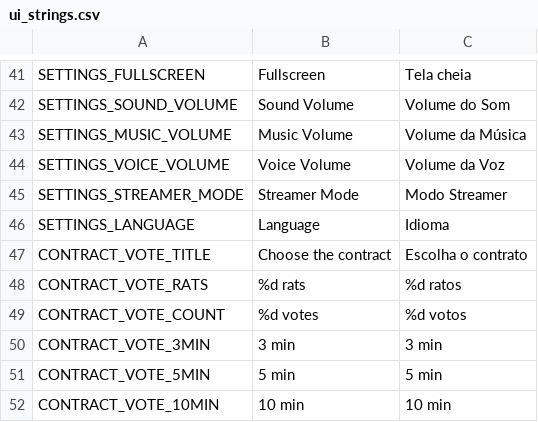
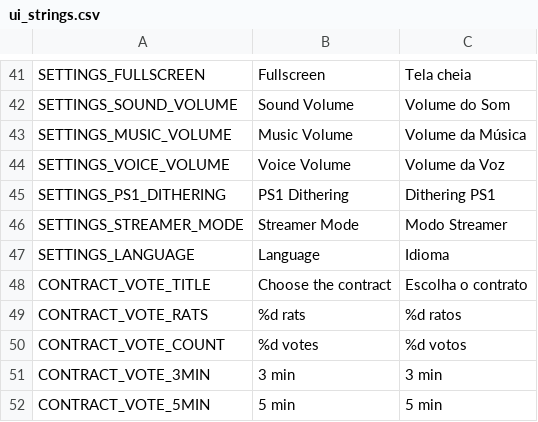
Before and after one commit to DrekoDreko/rats-godot, a CSV file: localization/ui_strings.csv, drawn as a sheet; only a part is shown, gaps mark what is left out; the shorter side is filled out with more unchanged rows; the diff names each change by its address in the sheet, - before the commit and + after, or states it on an @@ line.

```diff
--- a/localization/ui_strings.csv
+++ b/localization/ui_strings.csv
+row 45: SETTINGS_PS1_DITHERING | PS1 Dithering | Dithering PS1
```
Also changed, not shown: 44 other files.
